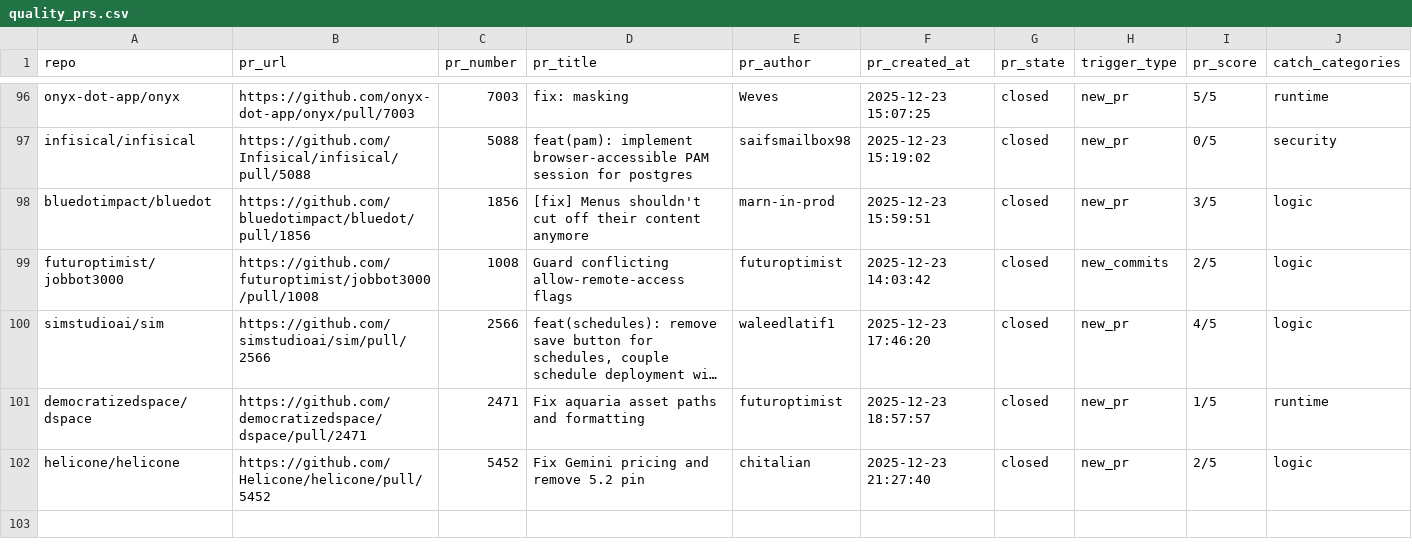
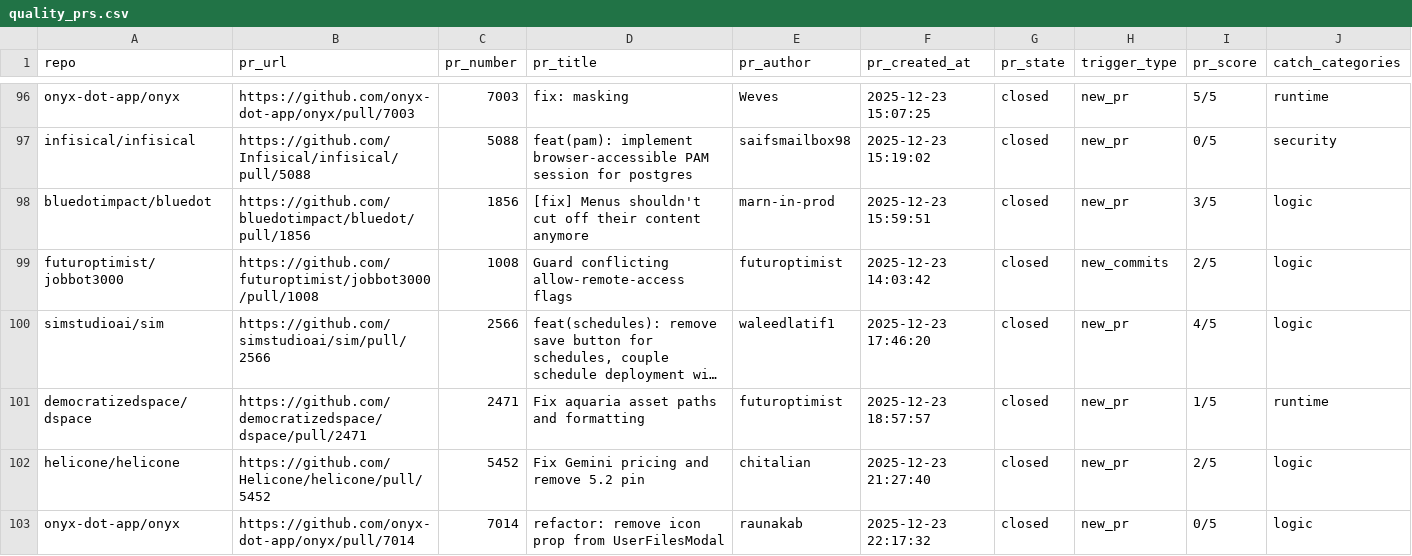
Before and after one commit to greptileai/live-feed, a CSV file: output/quality_prs.csv, drawn as a sheet; only a part is shown, gaps mark what is left out; long unchanged cells end in …; rows hold the shown columns only; the diff covers the shown part only; the diff names each change by its address in the sheet, - before the commit and + after, or states it on an @@ line.

```diff
--- a/output/quality_prs.csv
+++ b/output/quality_prs.csv
+row 103: onyx-dot-app/onyx | https://github.com/onyx-dot-app/onyx/pull/7014 | 7014 | refactor: remove icon prop from UserFilesModal | raunakab | 2025-12-23 22:17:32 | closed | new_pr | 0/5 | logic
```
Also changed, not shown: 3 added rows and 2 edited cells elsewhere in this file, 1 other file.
